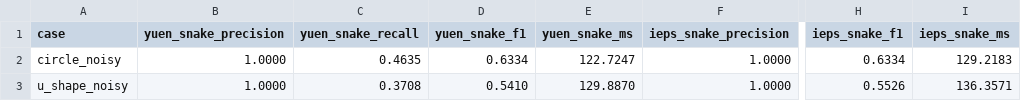
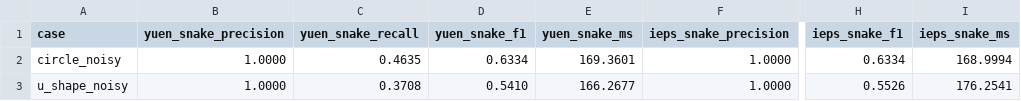
Before and after one commit to ParthGoswami001-THD/Computer-Vision-Assigment-3, a CSV file: results/tables/paper_snake_initialization_comparison.csv, drawn as a sheet; only a part is shown, gaps mark what is left out; the diff names each change by its address in the sheet, - before the commit and + after, or states it on an @@ line.

```diff
--- a/results/tables/paper_snake_initialization_comparison.csv
+++ b/results/tables/paper_snake_initialization_comparison.csv
-E2 (yuen_snake_ms): 122.7247
+E2 (yuen_snake_ms): 169.3601
-I2 (ieps_snake_ms): 129.2183
+I2 (ieps_snake_ms): 168.9994
-E3 (yuen_snake_ms): 129.8870
+E3 (yuen_snake_ms): 166.2677
-I3 (ieps_snake_ms): 136.3571
+I3 (ieps_snake_ms): 176.2541
```
Also changed, not shown: results/tables/paper_comparison_results.csv, results/tables/paper_scf_chen_comparison.csv, 6 other files.
